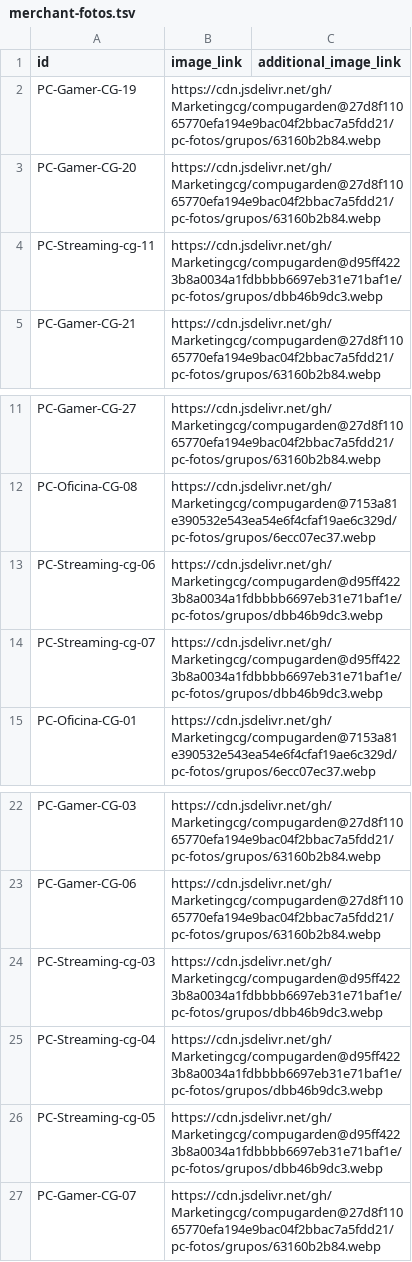
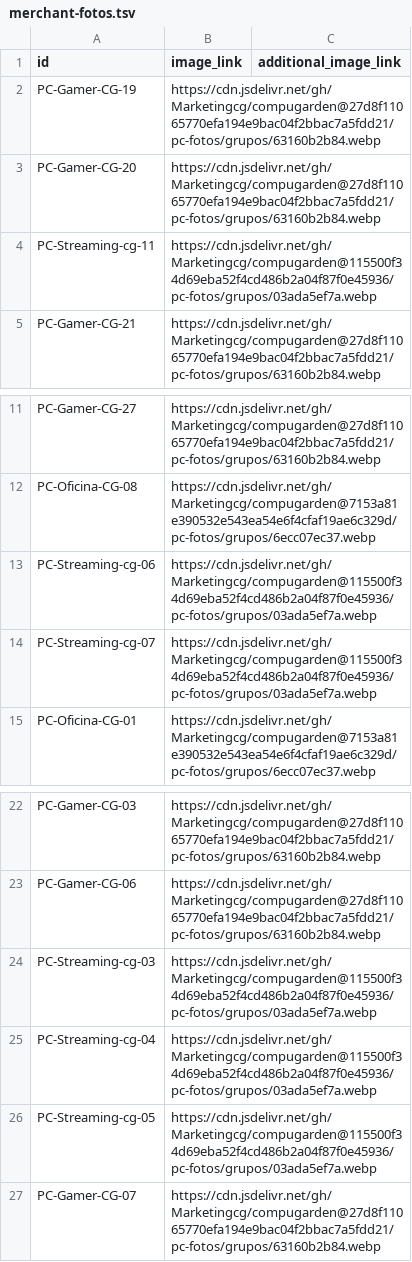
Before and after one commit to Marketingcg/compugarden, a TSV file: pc-fotos/merchant-fotos.tsv, drawn as a sheet; only a part is shown, gaps mark what is left out.

Commit message:
Índice de fotos: grupo de 6 PC

```diff
--- a/pc-fotos/merchant-fotos.tsv
+++ b/pc-fotos/merchant-fotos.tsv
@@ -3,3 +3,3 @@ PC-Gamer-CG-19	https://cdn.jsdelivr.net/gh/Marketingcg/compugarden@27d8f11065770
 PC-Gamer-CG-20	https://cdn.jsdelivr.net/gh/Marketingcg/compugarden@27d8f11065770efa194e9bac04f2bbac7a5fdd21/pc-fotos/grupos/63160b2b84.webp	
-PC-Streaming-cg-11	https://cdn.jsdelivr.net/gh/Marketingcg/compugarden@d95ff4223b8a0034a1fdbbbb6697eb31e71baf1e/pc-fotos/grupos/dbb46b9dc3.webp	
+PC-Streaming-cg-11	https://cdn.jsdelivr.net/gh/Marketingcg/compugarden@115500f34d69eba52f4cd486b2a04f87f0e45936/pc-fotos/grupos/03ada5ef7a.webp	
 PC-Gamer-CG-21	https://cdn.jsdelivr.net/gh/Marketingcg/compugarden@27d8f11065770efa194e9bac04f2bbac7a5fdd21/pc-fotos/grupos/63160b2b84.webp	
@@ -12,4 +12,4 @@ PC-Gamer-CG-27	https://cdn.jsdelivr.net/gh/Marketingcg/compugarden@27d8f11065770
 PC-Oficina-CG-08	https://cdn.jsdelivr.net/gh/Marketingcg/compugarden@7153a81e390532e543ea54e6f4cfaf19ae6c329d/pc-fotos/grupos/6ecc07ec37.webp	
-PC-Streaming-cg-06	https://cdn.jsdelivr.net/gh/Marketingcg/compugarden@d95ff4223b8a0034a1fdbbbb6697eb31e71baf1e/pc-fotos/grupos/dbb46b9dc3.webp	
-PC-Streaming-cg-07	https://cdn.jsdelivr.net/gh/Marketingcg/compugarden@d95ff4223b8a0034a1fdbbbb6697eb31e71baf1e/pc-fotos/grupos/dbb46b9dc3.webp	
+PC-Streaming-cg-06	https://cdn.jsdelivr.net/gh/Marketingcg/compugarden@115500f34d69eba52f4cd486b2a04f87f0e45936/pc-fotos/grupos/03ada5ef7a.webp	
+PC-Streaming-cg-07	https://cdn.jsdelivr.net/gh/Marketingcg/compugarden@115500f34d69eba52f4cd486b2a04f87f0e45936/pc-fotos/grupos/03ada5ef7a.webp	
 PC-Oficina-CG-01	https://cdn.jsdelivr.net/gh/Marketingcg/compugarden@7153a81e390532e543ea54e6f4cfaf19ae6c329d/pc-fotos/grupos/6ecc07ec37.webp	
@@ -23,5 +23,5 @@ PC-Gamer-CG-03	https://cdn.jsdelivr.net/gh/Marketingcg/compugarden@27d8f11065770
 PC-Gamer-CG-06	https://cdn.jsdelivr.net/gh/Marketingcg/compugarden@27d8f11065770efa194e9bac04f2bbac7a5fdd21/pc-fotos/grupos/63160b2b84.webp	
-PC-Streaming-cg-03	https://cdn.jsdelivr.net/gh/Marketingcg/compugarden@d95ff4223b8a0034a1fdbbbb6697eb31e71baf1e/pc-fotos/grupos/dbb46b9dc3.webp	
-PC-Streaming-cg-04	https://cdn.jsdelivr.net/gh/Marketingcg/compugarden@d95ff4223b8a0034a1fdbbbb6697eb31e71baf1e/pc-fotos/grupos/dbb46b9dc3.webp	
-PC-Streaming-cg-05	https://cdn.jsdelivr.net/gh/Marketingcg/compugarden@d95ff4223b8a0034a1fdbbbb6697eb31e71baf1e/pc-fotos/grupos/dbb46b9dc3.webp	
+PC-Streaming-cg-03	https://cdn.jsdelivr.net/gh/Marketingcg/compugarden@115500f34d69eba52f4cd486b2a04f87f0e45936/pc-fotos/grupos/03ada5ef7a.webp	
+PC-Streaming-cg-04	https://cdn.jsdelivr.net/gh/Marketingcg/compugarden@115500f34d69eba52f4cd486b2a04f87f0e45936/pc-fotos/grupos/03ada5ef7a.webp	
+PC-Streaming-cg-05	https://cdn.jsdelivr.net/gh/Marketingcg/compugarden@115500f34d69eba52f4cd486b2a04f87f0e45936/pc-fotos/grupos/03ada5ef7a.webp	
 PC-Gamer-CG-07	https://cdn.jsdelivr.net/gh/Marketingcg/compugarden@27d8f11065770efa194e9bac04f2bbac7a5fdd21/pc-fotos/grupos/63160b2b84.webp	
```
Also changed, not shown: 1 other file.
